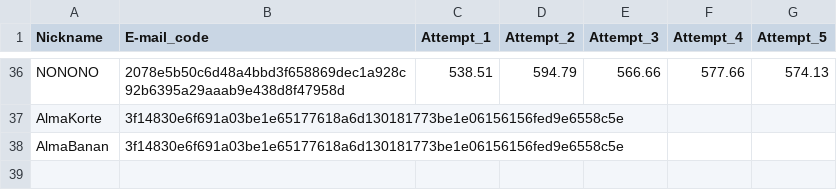
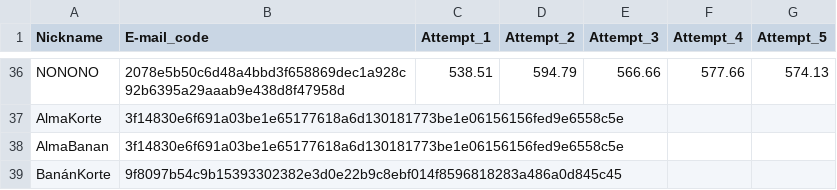
Before and after one commit to lapatinszki/simulator-app, a CSV file: table_Players.csv, drawn as a sheet; only a part is shown, gaps mark what is left out.

Commit message:
Add player BanánKorte

```diff
--- a/table_Players.csv
+++ b/table_Players.csv
@@ -38 +38,2 @@ AlmaKorte,3f14830e6f691a03be1e65177618a6d130181773be1e06156156fed9e6558c5e,,,,,
 AlmaBanan,3f14830e6f691a03be1e65177618a6d130181773be1e06156156fed9e6558c5e,,,,,
+BanánKorte,9f8097b54c9b15393302382e3d0e22b9c8ebf014f8596818283a486a0d845c45,,,,,
```
